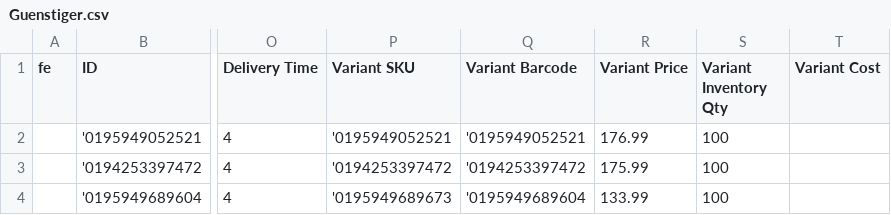
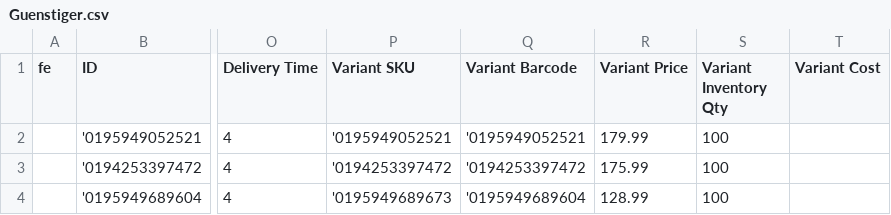
Before and after one commit to aqibali97/Feeds-Manager, a CSV file: feeds/Guenstiger.csv, drawn as a sheet; only a part is shown, gaps mark what is left out; the diff names each change by its address in the sheet, - before the commit and + after, or states it on an @@ line.

Commit message:
Automatic feed update 2026-11-05 04:39

```diff
--- a/feeds/Guenstiger.csv
+++ b/feeds/Guenstiger.csv
-R2 (Variant Price): 176.99
+R2 (Variant Price): 179.99
-R4 (Variant Price): 133.99
+R4 (Variant Price): 128.99
```
Also changed, not shown: feeds/beslist_feed - DE.csv, feeds/beslist_feed - NL.csv, 1 other file.
